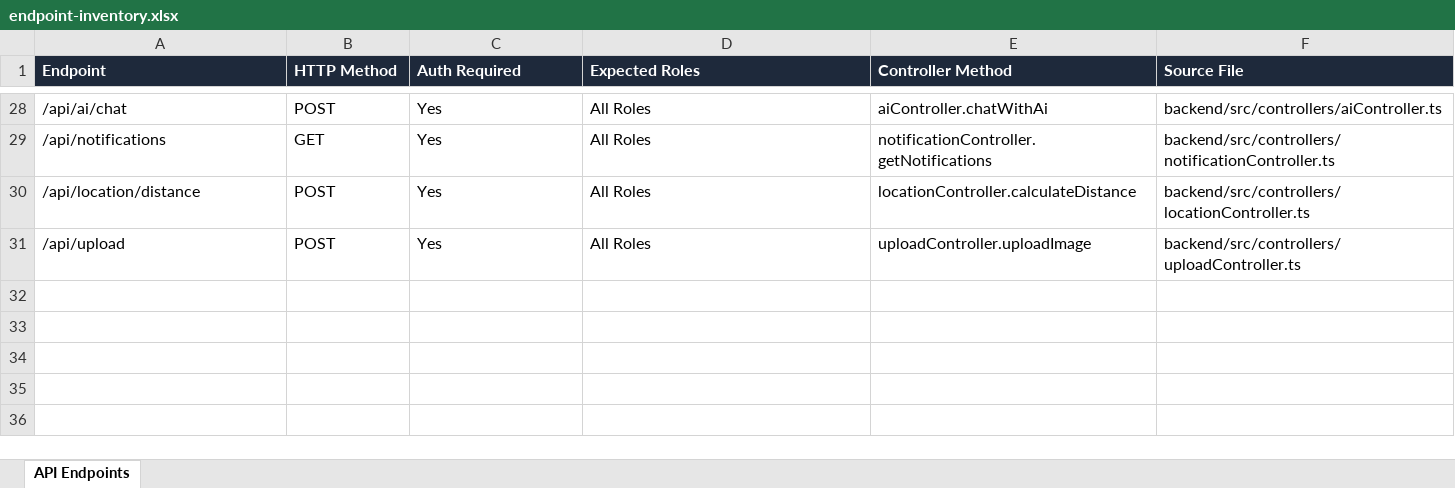
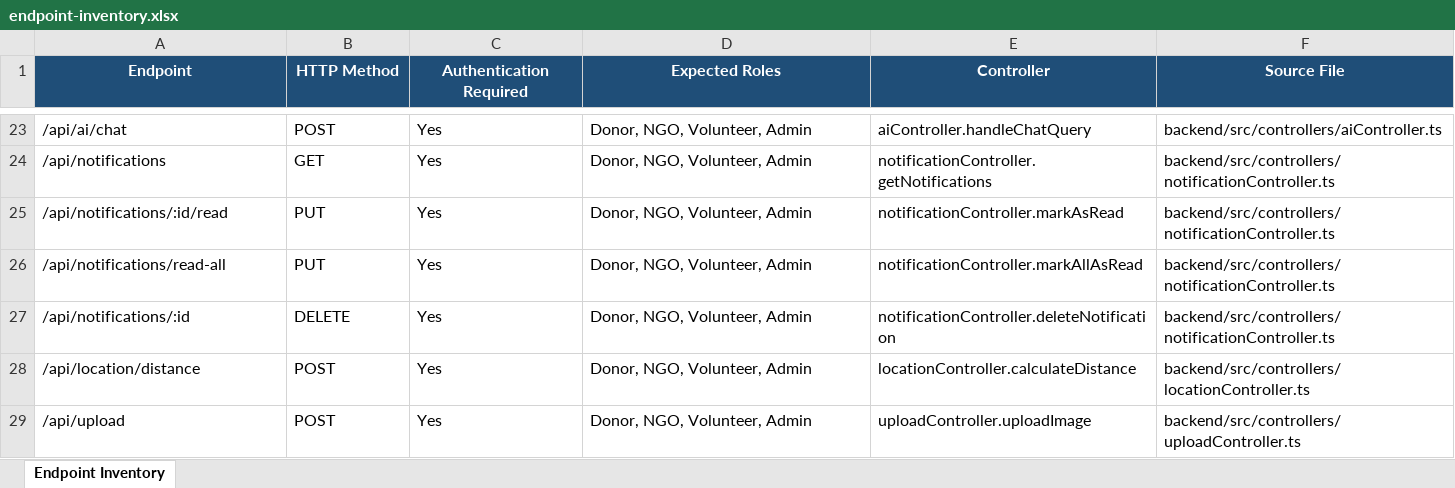
Before and after one commit to Anjali-0710/FoodShare, an Excel workbook: Vulnerability Test Results/endpoint-inventory.xlsx, sheet Endpoint Inventory, drawn as a sheet; only a part is shown, gaps mark what is left out; values as stored, in another font and other column widths than the file's, no borders; addresses are those after the commit; the diff covers the shown part only; the diff names each change by its address in the sheet, - before the commit and + after, or states it on an @@ line.

```diff
--- a/Vulnerability Test Results/endpoint-inventory.xlsx (sheet Endpoint Inventory)
+++ b/Vulnerability Test Results/endpoint-inventory.xlsx (sheet Endpoint Inventory)
-sheet tab: API Endpoints
+sheet tab: Endpoint Inventory
@@ A1:F1 fill: #1E293B → #1F4E78, alignment: left → center @@
-C1: Auth Required
+C1: Authentication Required
-E1: Controller Method
+E1: Controller
-D23:D24 (Expected Roles): All Roles
+D23:D24 (Expected Roles): Donor, NGO, Volunteer, Admin
-E23 (Controller): aiController.chatWithAi
+E23 (Controller): aiController.handleChatQuery
+row 25: /api/notifications/:id/read | PUT | Yes | Donor, NGO, Volunteer, Admin | notificationController.markAsRead | backend/src/controllers/notificationController.ts
+row 26: /api/notifications/read-all | PUT | Yes | Donor, NGO, Volunteer, Admin | notificationController.markAllAsRead | backend/src/controllers/notificationController.ts
+row 27: /api/notifications/:id | DELETE | Yes | Donor, NGO, Volunteer, Admin | notificationController.deleteNotification | backend/src/controllers/notificationController.ts
-D28:D29 (Expected Roles): All Roles
+D28:D29 (Expected Roles): Donor, NGO, Volunteer, Admin
```
Also changed, not shown: 3 added rows, 8 removed rows, 1 moved row and 20 edited cells elsewhere in this sheet, Vulnerability Test Results/findings.xlsx, Vulnerability Test Results/test-cases.xlsx, 11 other files.
